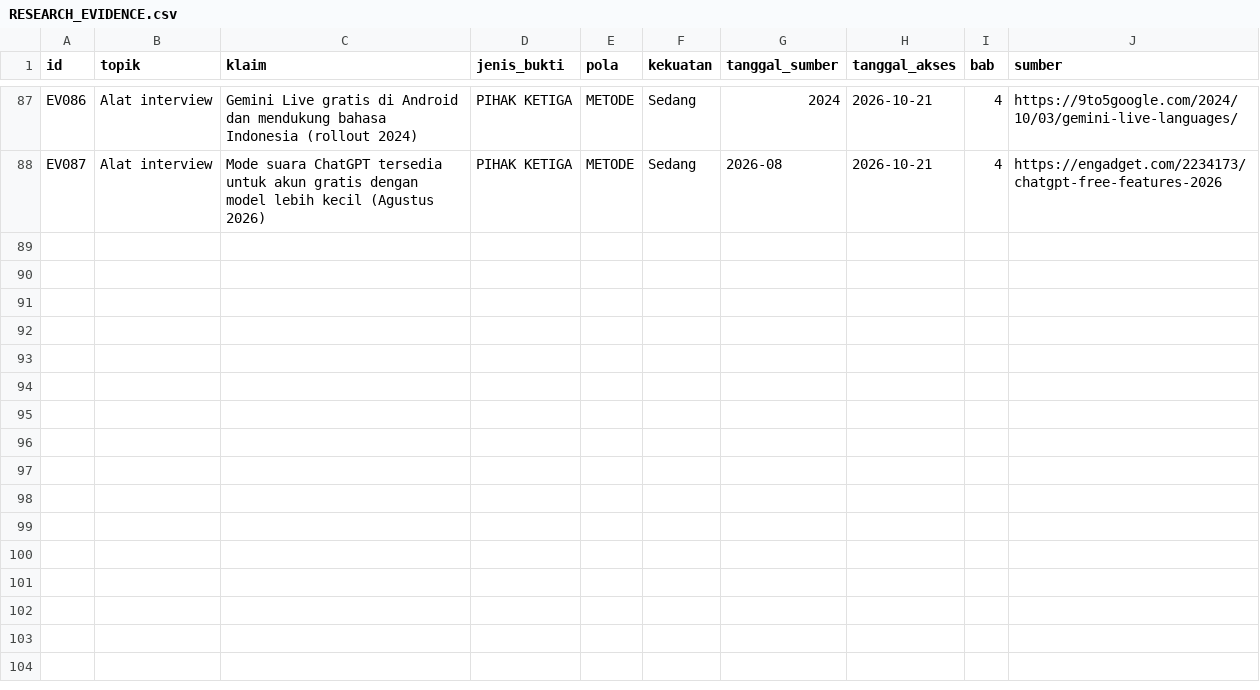
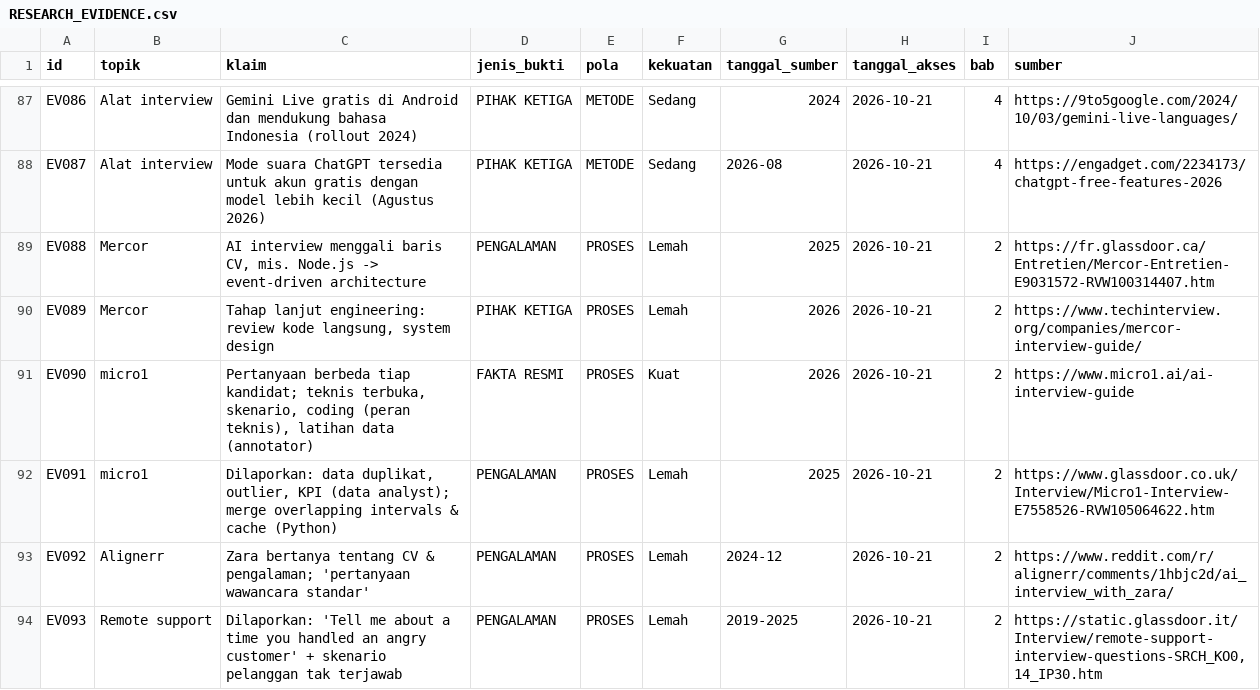
Before and after one commit to pms268-del/nextofferacademy, a CSV file: internal/RESEARCH_EVIDENCE.csv (was RESEARCH_EVIDENCE.csv), drawn as a sheet; only a part is shown, gaps mark what is left out; the diff names each change by its address in the sheet, - before the commit and + after, or states it on an @@ line.

```diff
--- a/RESEARCH_EVIDENCE.csv
+++ b/internal/RESEARCH_EVIDENCE.csv
+row 89: EV088 | Mercor | AI interview menggali baris CV, mis. Node.js -> event-driven architecture | PENGALAMAN | PROSES | Lemah | 2025 | 2026-10-21 | 2 | https://fr.glassdoor.ca/Entretien/Mercor-Entretien-E9031572-RVW100314407.htm
+row 90: EV089 | Mercor | Tahap lanjut engineering: review kode langsung, system design | PIHAK KETIGA | PROSES | Lemah | 2026 | 2026-10-21 | 2 | https://www.techinterview.org/companies/mercor-interview-guide/
+row 91: EV090 | micro1 | Pertanyaan berbeda tiap kandidat; teknis terbuka, skenario, coding (peran teknis), latihan data (annotator) | FAKTA RESMI | PROSES | Kuat | 2026 | 2026-10-21 | 2 | https://www.micro1.ai/ai-interview-guide
+row 92: EV091 | micro1 | Dilaporkan: data duplikat, outlier, KPI (data analyst); merge overlapping intervals & cache (Python) | PENGALAMAN | PROSES | Lemah | 2025 | 2026-10-21 | 2 | https://www.glassdoor.co.uk/Interview/Micro1-Interview-E7558526-RVW105064622.htm
+row 93: EV092 | Alignerr | Zara bertanya tentang CV & pengalaman; 'pertanyaan wawancara standar' | PENGALAMAN | PROSES | Lemah | 2024-12 | 2026-10-21 | 2 | https://www.reddit.com/r/alignerr/comments/1hbjc2d/ai_interview_with_zara/
+row 94: EV093 | Remote support | Dilaporkan: 'Tell me about a time you handled an angry customer' + skenario pelanggan tak terjawab | PENGALAMAN | PROSES | Lemah | 2019-2025 | 2026-10-21 | 2 | https://static.glassdoor.it/Interview/remote-support-interview-questions-SRCH_KO0,14_IP30.htm
```
Also changed, not shown: 32 other files.
